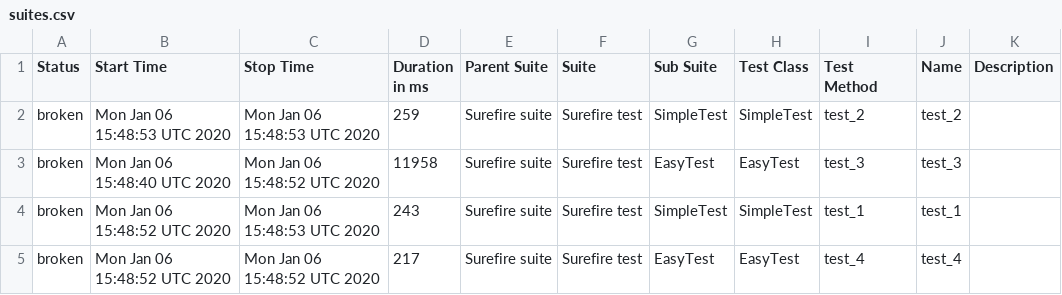
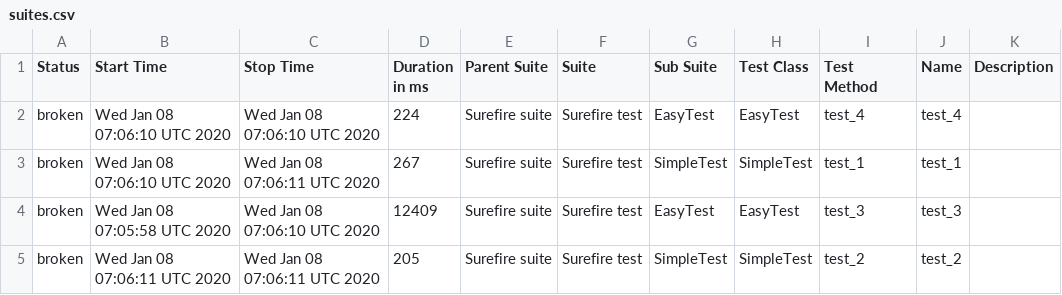
Before and after one commit to simple-elf/selenoid-video-allure, a CSV file: data/suites.csv, drawn as a sheet.

```diff
--- a/data/suites.csv
+++ b/data/suites.csv
@@ -1,5 +1,5 @@
 "Status","Start Time","Stop Time","Duration in ms","Parent Suite","Suite","Sub Suite","Test Class","Test Method","Name","Description"
-"broken","Mon Jan 06 15:48:53 UTC 2020","Mon Jan 06 15:48:53 UTC 2020","259","Surefire suite","Surefire test","SimpleTest","SimpleTest","test_2","test_2",""
-"broken","Mon Jan 06 15:48:40 UTC 2020","Mon Jan 06 15:48:52 UTC 2020","11958","Surefire suite","Surefire test","EasyTest","EasyTest","test_3","test_3",""
-"broken","Mon Jan 06 15:48:52 UTC 2020","Mon Jan 06 15:48:53 UTC 2020","243","Surefire suite","Surefire test","SimpleTest","SimpleTest","test_1","test_1",""
-"broken","Mon Jan 06 15:48:52 UTC 2020","Mon Jan 06 15:48:52 UTC 2020","217","Surefire suite","Surefire test","EasyTest","EasyTest","test_4","test_4",""
+"broken","Wed Jan 08 07:06:10 UTC 2020","Wed Jan 08 07:06:10 UTC 2020","224","Surefire suite","Surefire test","EasyTest","EasyTest","test_4","test_4",""
+"broken","Wed Jan 08 07:06:10 UTC 2020","Wed Jan 08 07:06:11 UTC 2020","267","Surefire suite","Surefire test","SimpleTest","SimpleTest","test_1","test_1",""
+"broken","Wed Jan 08 07:05:58 UTC 2020","Wed Jan 08 07:06:10 UTC 2020","12409","Surefire suite","Surefire test","EasyTest","EasyTest","test_3","test_3",""
+"broken","Wed Jan 08 07:06:11 UTC 2020","Wed Jan 08 07:06:11 UTC 2020","205","Surefire suite","Surefire test","SimpleTest","SimpleTest","test_2","test_2",""
```
Also changed, not shown: 25 other files.
